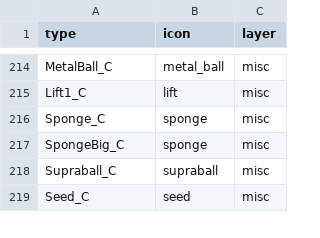
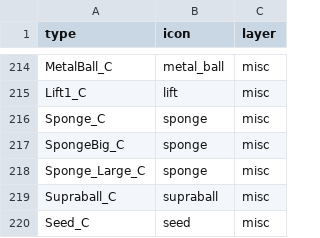
Before and after one commit to joric/supraland, a CSV file: data/types.csv, drawn as a sheet; only a part is shown, gaps mark what is left out; the diff names each change by its address in the sheet, - before the commit and + after, or states it on an @@ line.

Commit message:
added Sponge_Large_C

```diff
--- a/data/types.csv
+++ b/data/types.csv
+row 218: Sponge_Large_C | sponge | misc
```
